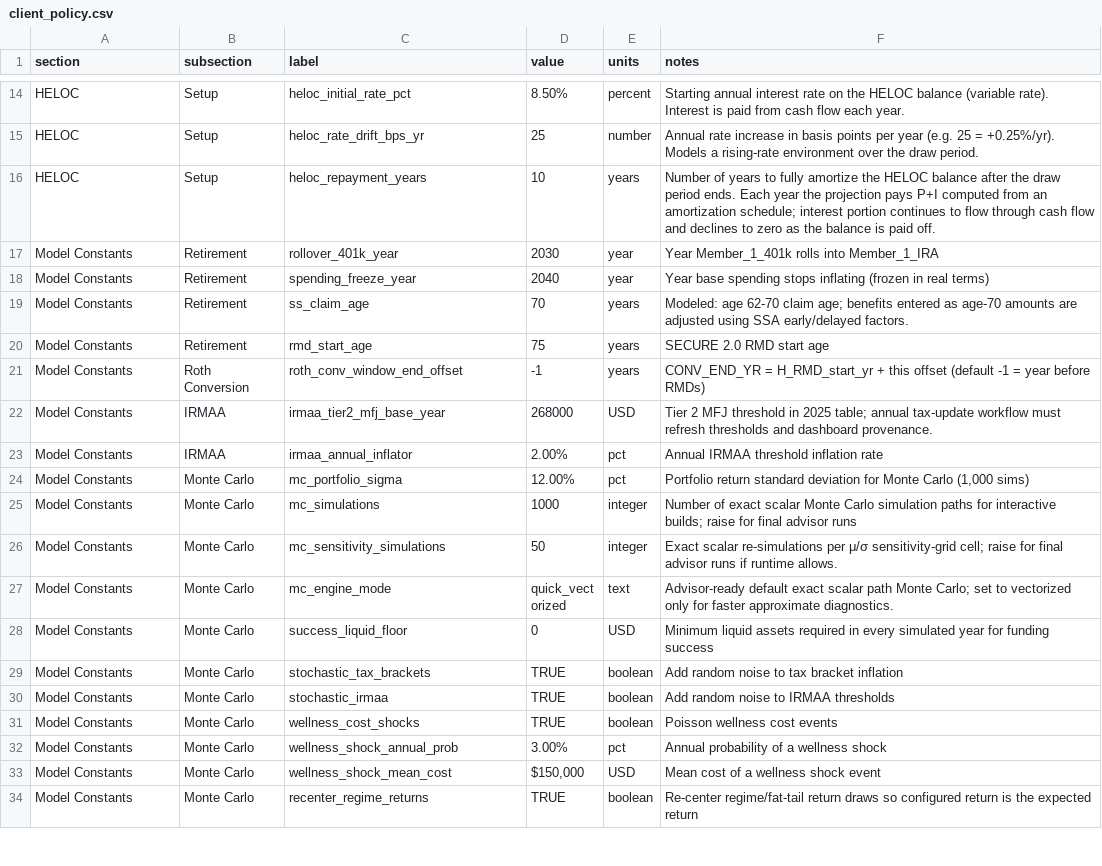
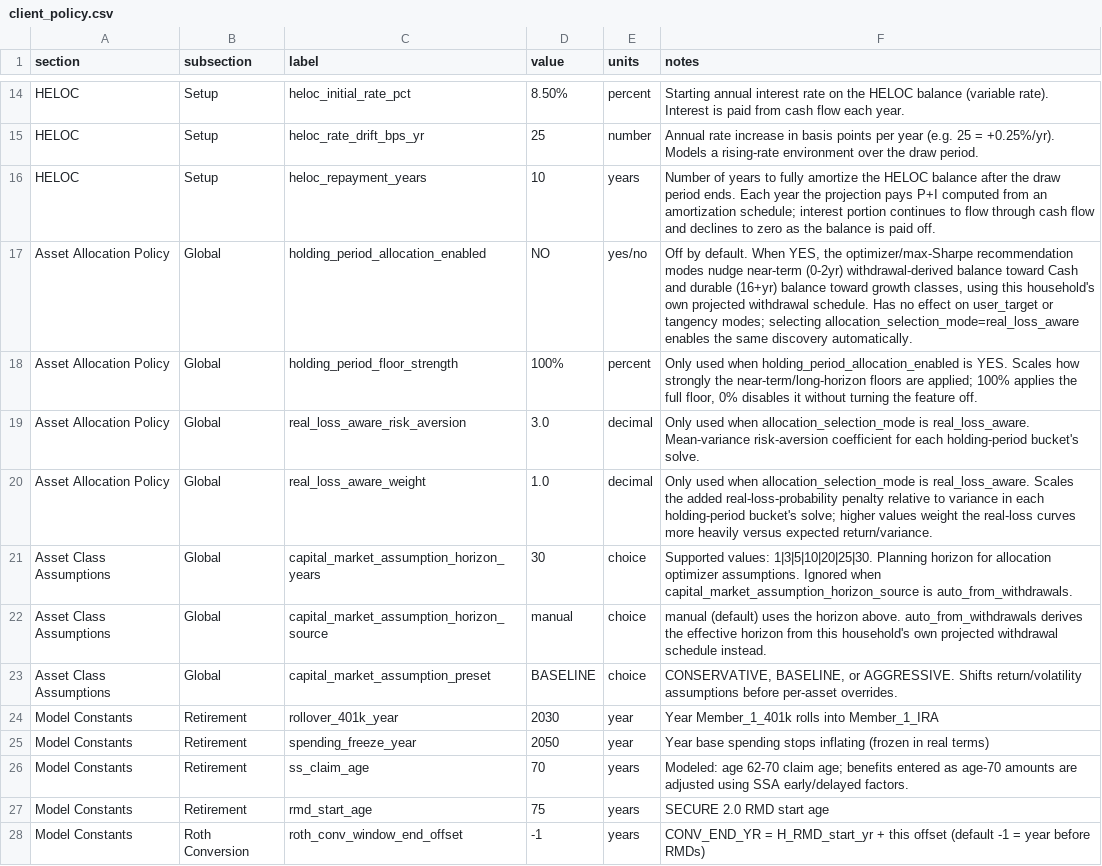
Before and after one commit to matthartzman/retirement_system, a CSV file: input/client_policy.csv, drawn as a sheet; only a part is shown, gaps mark what is left out; the shorter side is filled out with more unchanged rows.

```diff
--- a/input/client_policy.csv
+++ b/input/client_policy.csv
@@ -16,4 +16,11 @@ HELOC,Setup,heloc_rate_drift_bps_yr,25,number,Annual rate increase in basis poin
 HELOC,Setup,heloc_repayment_years,10,years,Number of years to fully amortize the HELOC balance after the draw period ends. Each year the projection pays P+I computed from an amortization schedule; interest portion continues to flow through cash flow and declines to zero as the balance is paid off.
+Asset Allocation Policy,Global,holding_period_allocation_enabled,NO,yes/no,"Off by default. When YES, the optimizer/max-Sharpe recommendation modes nudge near-term (0-2yr) withdrawal-derived balance toward Cash and durable (16+yr) balance toward growth classes, using this household's own projected withdrawal schedule. Has no effect on user_target or tangency modes; selecting allocation_selection_mode=real_loss_aware enables the same discovery automatically."
+Asset Allocation Policy,Global,holding_period_floor_strength,100%,percent,"Only used when holding_period_allocation_enabled is YES. Scales how strongly the near-term/long-horizon floors are applied; 100% applies the full floor, 0% disables it without turning the feature off."
+Asset Allocation Policy,Global,real_loss_aware_risk_aversion,3.0,decimal,Only used when allocation_selection_mode is real_loss_aware. Mean-variance risk-aversion coefficient for each holding-period bucket's solve.
+Asset Allocation Policy,Global,real_loss_aware_weight,1.0,decimal,Only used when allocation_selection_mode is real_loss_aware. Scales the added real-loss-probability penalty relative to variance in each holding-period bucket's solve; higher values weight the real-loss curves more heavily versus expected return/variance.
+Asset Class Assumptions,Global,capital_market_assumption_horizon_years,30,choice,Supported values: 1|3|5|10|20|25|30. Planning horizon for allocation optimizer assumptions. Ignored when capital_market_assumption_horizon_source is auto_from_withdrawals.
+Asset Class Assumptions,Global,capital_market_assumption_horizon_source,manual,choice,manual (default) uses the horizon above. auto_from_withdrawals derives the effective horizon from this household's own projected withdrawal schedule instead.
+Asset Class Assumptions,Global,capital_market_assumption_preset,BASELINE,choice,"CONSERVATIVE, BASELINE, or AGGRESSIVE. Shifts return/volatility assumptions before per-asset overrides."
 Model Constants,Retirement,rollover_401k_year,2030,year,Year Member_1_401k rolls into Member_1_IRA,
-Model Constants,Retirement,spending_freeze_year,2040,year,Year base spending stops inflating (frozen in real terms),
+Model Constants,Retirement,spending_freeze_year,2050,year,Year base spending stops inflating (frozen in real terms),
 Model Constants,Retirement,ss_claim_age,70,years,Modeled: age 62-70 claim age; benefits entered as age-70 amounts are adjusted using SSA early/delayed factors.,
```
Also changed, not shown: input/client_assets.csv, input/client_household.csv, 13 other files.
